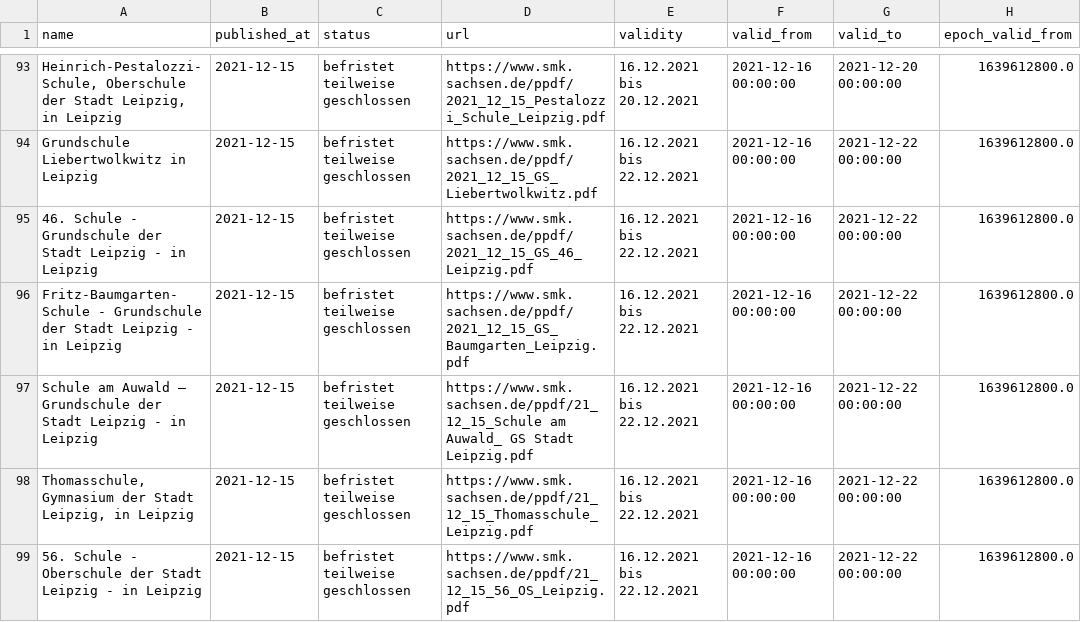
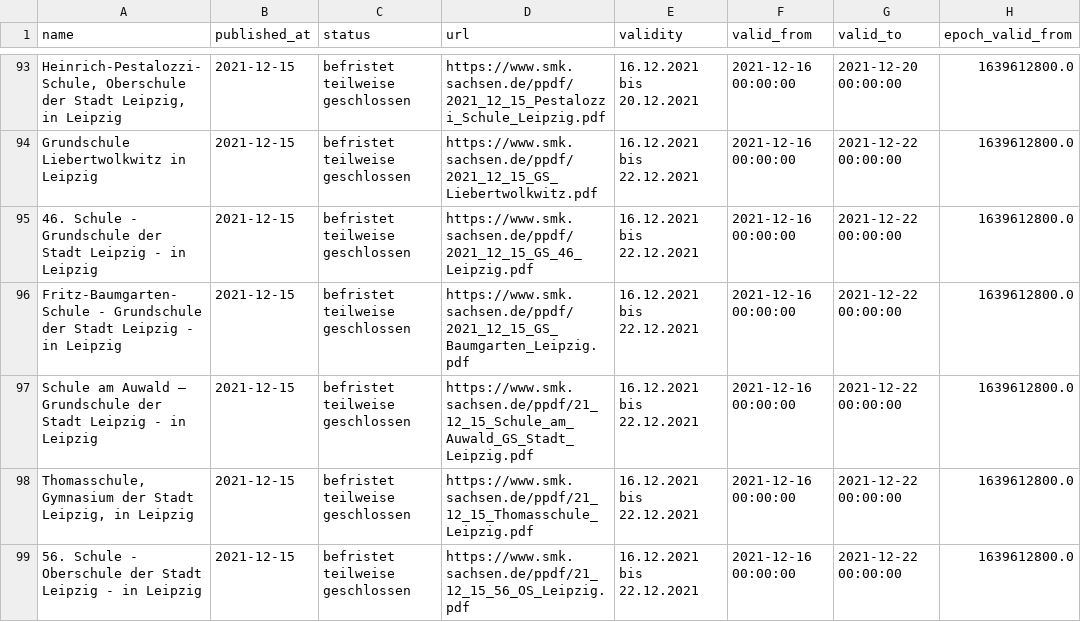
Before and after one commit to jezdez/snsz, a CSV file: data/schools.csv, drawn as a sheet; only a part is shown, gaps mark what is left out; the diff names each change by its address in the sheet, - before the commit and + after, or states it on an @@ line.

```diff
--- a/data/schools.csv
+++ b/data/schools.csv
-D97 (url): https://www.smk.sachsen.de/ppdf/21_12_15_Schule am Auwald_ GS Stadt Leipzig.pdf
+D97 (url): https://www.smk.sachsen.de/ppdf/21_12_15_Schule_am_Auwald_GS_Stadt_Leipzig.pdf
```
Also changed, not shown: 4 other files.
